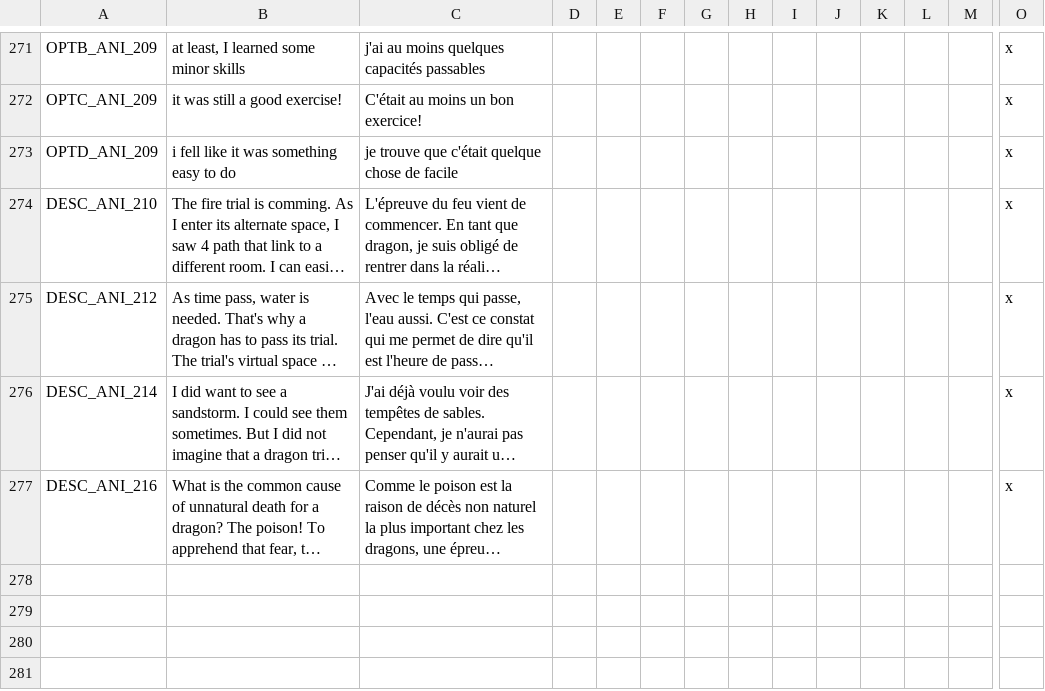
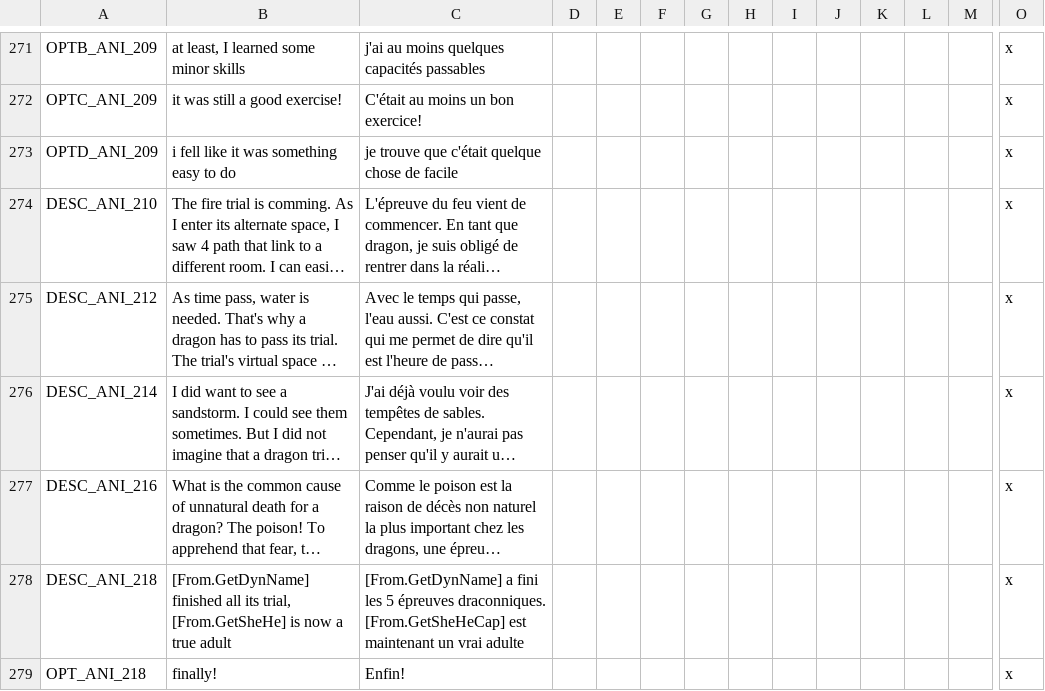
Before and after one commit to asmuro1/animals-plus, a CSV file: animals_update/localisation/other_event.csv, drawn as a sheet; only a part is shown, gaps mark what is left out; long unchanged cells end in …; rows hold the shown columns only; the diff names each change by its address in the sheet, - before the commit and + after, or states it on an @@ line.

Commit message:
cul_2 - trials conclusion

```diff
--- a/animals_update/localisation/other_event.csv
+++ b/animals_update/localisation/other_event.csv
+row 278: DESC_ANI_218 | [From.GetDynName] finished all its trial, [From.GetSheHe] is now a true adult | [From.GetDynName] a fini les 5 épreuves draconniques. [From.GetSheHeCap] est maintenant un vrai adulte |  |  |  |  |  |  |  |  |  |  | x
+row 279: OPT_ANI_218 | finally! | Enfin! |  |  |  |  |  |  |  |  |  |  | x
```
Also changed, not shown: animals_update/localisation/buildings.csv, 4 other files.
